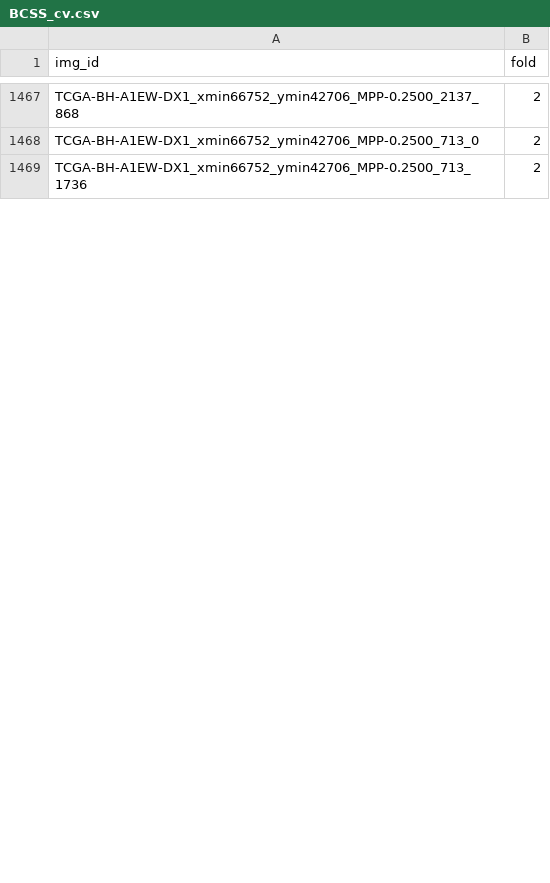
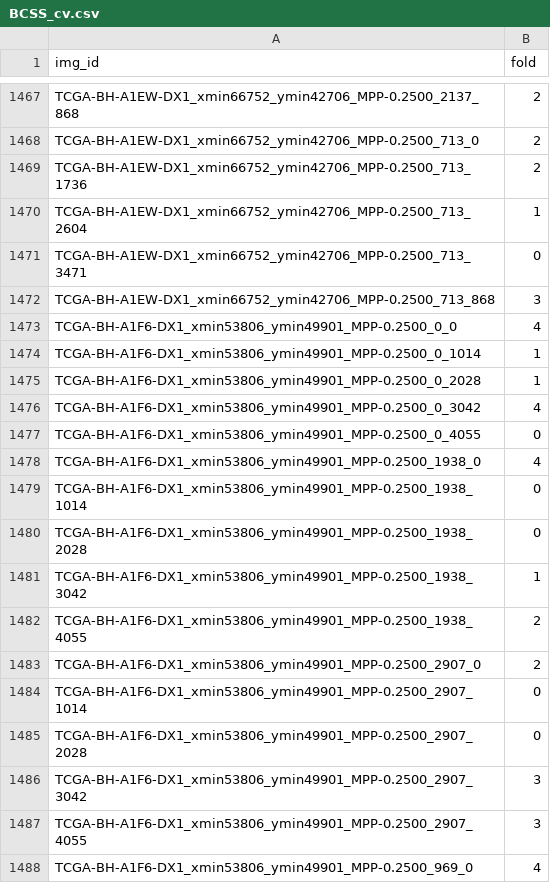
Before and after one commit to calmux/SAMPath-plus, a CSV file: dataset_cfg/BCSS_cv.csv, drawn as a sheet; only a part is shown, gaps mark what is left out; the diff covers the shown part only.

Commit message:
submodule updates

```diff
--- a/dataset_cfg/BCSS_cv.csv
+++ b/dataset_cfg/BCSS_cv.csv
@@ -1469 +1469,20 @@ TCGA-BH-A1EW-DX1_xmin66752_ymin42706_MPP-0.2500_713_0,2
 TCGA-BH-A1EW-DX1_xmin66752_ymin42706_MPP-0.2500_713_1736,2
+TCGA-BH-A1EW-DX1_xmin66752_ymin42706_MPP-0.2500_713_2604,1
+TCGA-BH-A1EW-DX1_xmin66752_ymin42706_MPP-0.2500_713_3471,0
+TCGA-BH-A1EW-DX1_xmin66752_ymin42706_MPP-0.2500_713_868,3
+TCGA-BH-A1F6-DX1_xmin53806_ymin49901_MPP-0.2500_0_0,4
+TCGA-BH-A1F6-DX1_xmin53806_ymin49901_MPP-0.2500_0_1014,1
+TCGA-BH-A1F6-DX1_xmin53806_ymin49901_MPP-0.2500_0_2028,1
+TCGA-BH-A1F6-DX1_xmin53806_ymin49901_MPP-0.2500_0_3042,4
+TCGA-BH-A1F6-DX1_xmin53806_ymin49901_MPP-0.2500_0_4055,0
+TCGA-BH-A1F6-DX1_xmin53806_ymin49901_MPP-0.2500_1938_0,4
+TCGA-BH-A1F6-DX1_xmin53806_ymin49901_MPP-0.2500_1938_1014,0
+TCGA-BH-A1F6-DX1_xmin53806_ymin49901_MPP-0.2500_1938_2028,0
+TCGA-BH-A1F6-DX1_xmin53806_ymin49901_MPP-0.2500_1938_3042,1
+TCGA-BH-A1F6-DX1_xmin53806_ymin49901_MPP-0.2500_1938_4055,2
+TCGA-BH-A1F6-DX1_xmin53806_ymin49901_MPP-0.2500_2907_0,2
+TCGA-BH-A1F6-DX1_xmin53806_ymin49901_MPP-0.2500_2907_1014,0
+TCGA-BH-A1F6-DX1_xmin53806_ymin49901_MPP-0.2500_2907_2028,0
+TCGA-BH-A1F6-DX1_xmin53806_ymin49901_MPP-0.2500_2907_3042,3
+TCGA-BH-A1F6-DX1_xmin53806_ymin49901_MPP-0.2500_2907_4055,3
+TCGA-BH-A1F6-DX1_xmin53806_ymin49901_MPP-0.2500_969_0,4
```
Also changed, not shown: 8 added rows and 1 edited cell elsewhere in this file.
